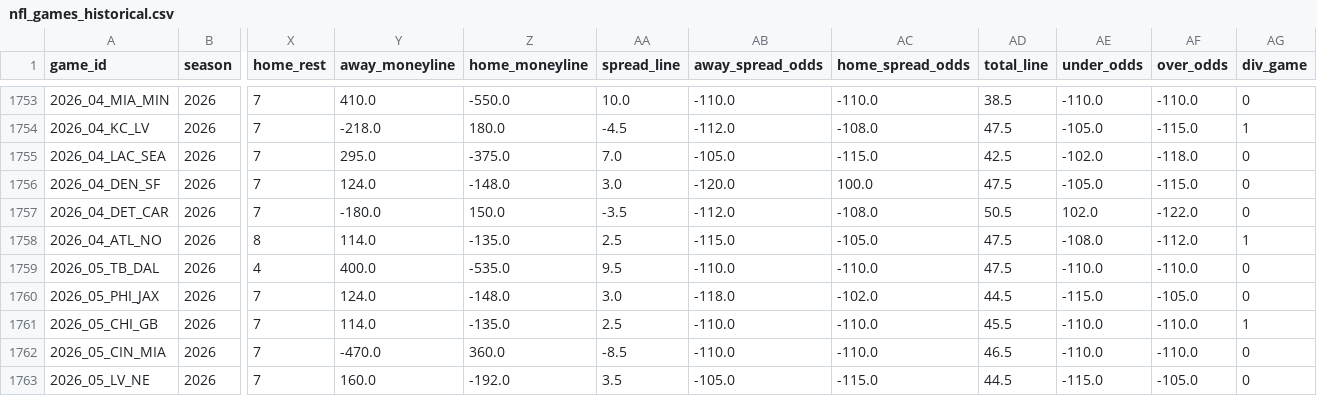
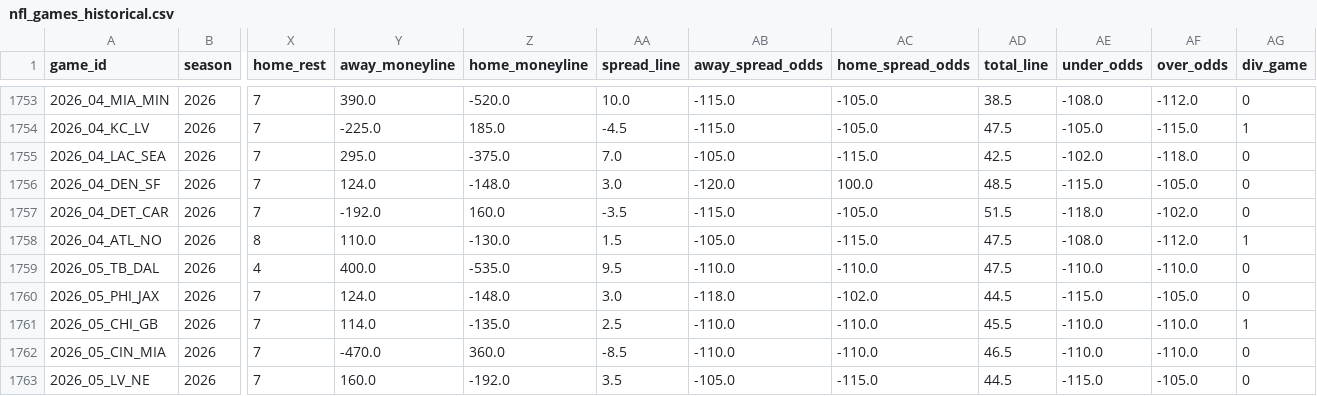
Before and after one commit to bestoddspredictions-web/nfl-predictions, a CSV file: data_files/nfl_games_historical.csv, drawn as a sheet; only a part is shown, gaps mark what is left out; the diff covers the shown part only; the diff names each change by its address in the sheet, - before the commit and + after, or states it on an @@ line.

```diff
--- a/data_files/nfl_games_historical.csv
+++ b/data_files/nfl_games_historical.csv
-Y1753 (away_moneyline): 410.0
+Y1753 (away_moneyline): 390.0
-Z1753 (home_moneyline): -550.0
+Z1753 (home_moneyline): -520.0
-AB1753 (away_spread_odds): -110.0
+AB1753 (away_spread_odds): -115.0
-AC1753 (home_spread_odds): -110.0
+AC1753 (home_spread_odds): -105.0
-AE1753 (under_odds): -110.0
+AE1753 (under_odds): -108.0
-AF1753 (over_odds): -110.0
+AF1753 (over_odds): -112.0
-Y1754 (away_moneyline): -218.0
+Y1754 (away_moneyline): -225.0
-Z1754 (home_moneyline): 180.0
+Z1754 (home_moneyline): 185.0
-AB1754 (away_spread_odds): -112.0
+AB1754 (away_spread_odds): -115.0
-AC1754 (home_spread_odds): -108.0
+AC1754 (home_spread_odds): -105.0
-AD1756 (total_line): 47.5
+AD1756 (total_line): 48.5
-AE1756 (under_odds): -105.0
+AE1756 (under_odds): -115.0
-AF1756 (over_odds): -115.0
+AF1756 (over_odds): -105.0
-Y1757 (away_moneyline): -180.0
+Y1757 (away_moneyline): -192.0
-Z1757 (home_moneyline): 150.0
+Z1757 (home_moneyline): 160.0
-AB1757 (away_spread_odds): -112.0
+AB1757 (away_spread_odds): -115.0
-AC1757 (home_spread_odds): -108.0
+AC1757 (home_spread_odds): -105.0
-AD1757 (total_line): 50.5
+AD1757 (total_line): 51.5
-AE1757 (under_odds): 102.0
+AE1757 (under_odds): -118.0
-AF1757 (over_odds): -122.0
+AF1757 (over_odds): -102.0
-Y1758 (away_moneyline): 114.0
+Y1758 (away_moneyline): 110.0
-Z1758 (home_moneyline): -135.0
+Z1758 (home_moneyline): -130.0
-AA1758 (spread_line): 2.5
+AA1758 (spread_line): 1.5
-AB1758 (away_spread_odds): -115.0
+AB1758 (away_spread_odds): -105.0
-AC1758 (home_spread_odds): -105.0
+AC1758 (home_spread_odds): -115.0
```
Also changed, not shown: 32 edited cells elsewhere in this file, data_files/espn_injuries.csv, data_files/model_feature_importances.csv, 4 other files.
